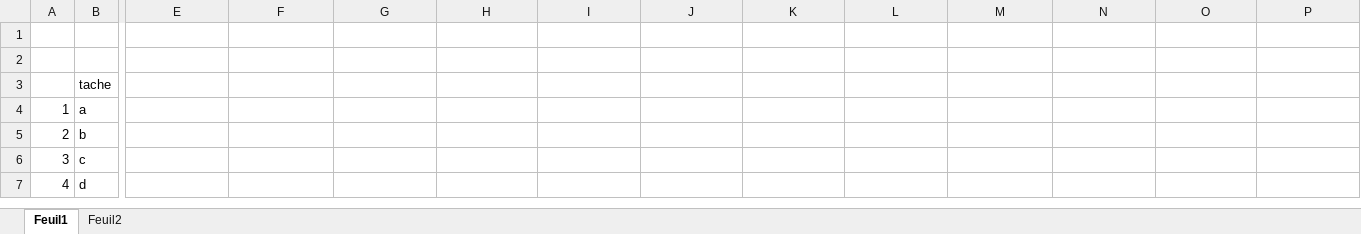
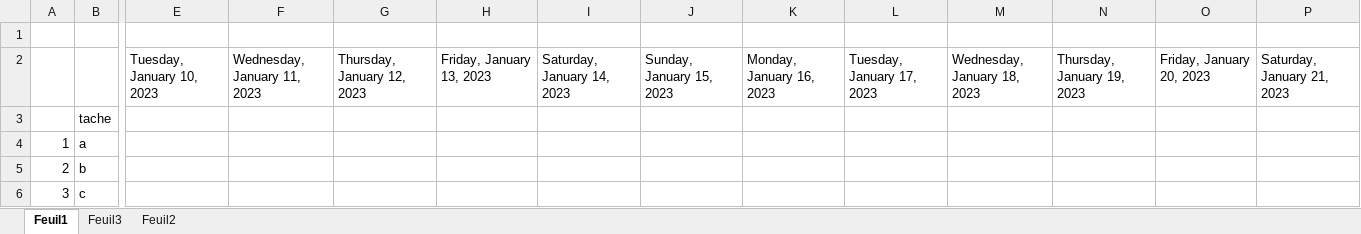
Before and after one commit to ousrah/DEV202, an Excel workbook: Adopter l'approche Agile/chemincritique.xlsx, sheet Feuil1, drawn as a sheet; only a part is shown, gaps mark what is left out; the shorter side is filled out with more unchanged rows; values as stored, in another font and other column widths than the file's, no cell formats; rows hold the shown columns only; the diff names each change by its address in the sheet, - before the commit and + after, or states it on an @@ line.

```diff
--- a/Adopter l'approche Agile/chemincritique.xlsx (sheet Feuil1)
+++ b/Adopter l'approche Agile/chemincritique.xlsx (sheet Feuil1)
+sheet tab: Feuil3
-row 2: (empty)
+row 2:  |  | Tuesday, January 10, 2023 | Wednesday, January 11, 2023 | Thursday, January 12, 2023 | Friday, January 13, 2023 | Saturday, January 14, 2023 | Sunday, January 15, 2023 | Monday, January 16, 2023 | Tuesday, January 17, 2023 | Wednesday, January 18, 2023 | Thursday, January 19, 2023 | Friday, January 20, 2023 | Saturday, January 21, 2023
```
Also changed, not shown: cell formats, 3 other files.
